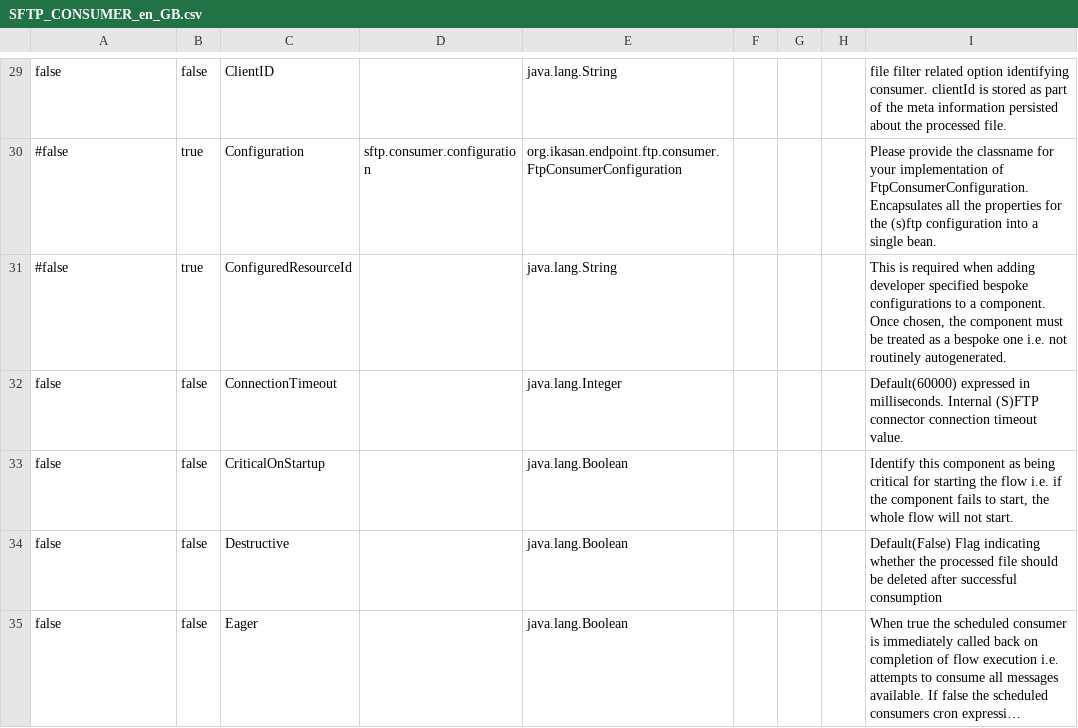
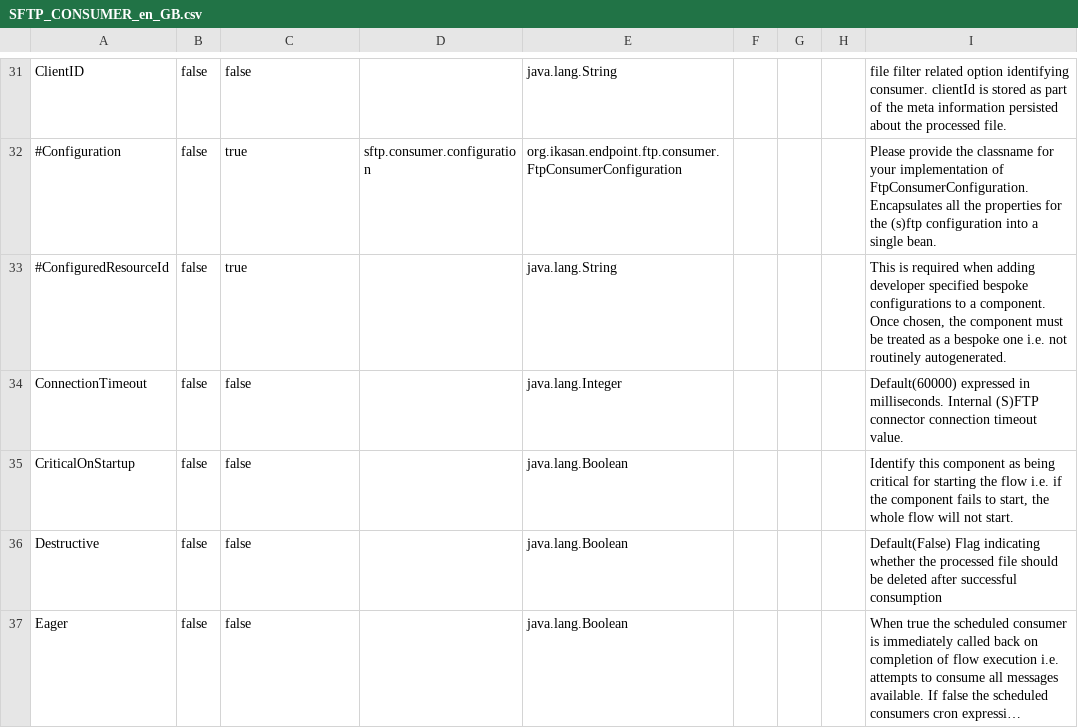
Before and after one commit to ikasanEIP/IkasanStudio, a CSV file: src/main/resources/studio/componentDefinitions/SFTP_CONSUMER_en_GB.csv, drawn as a sheet; only a part is shown, gaps mark what is left out; long unchanged cells end in …; removed rows and columns are numbered as before the commit, all else as after; the diff covers the shown part only; the diff names each change by its address in the sheet, - before the commit and + after, or states it on an @@ line.

```diff
--- a/src/main/resources/studio/componentDefinitions/SFTP_CONSUMER_en_GB.csv
+++ b/src/main/resources/studio/componentDefinitions/SFTP_CONSUMER_en_GB.csv
-A31: false
+A31: ClientID
-C31: ClientID
+C31: false
-A32: #false
+A32: #Configuration
-B32: true
+B32: false
-C32: Configuration
+C32: true
-row 31: #false | true | ConfiguredResourceId |  | java.lang.String |  |  |  | This is required when adding developer specified bespoke configurations to a component. Once chosen, the component must be treated as a bespoke one i.e. not routinely autogenerated.
+row 33: #ConfiguredResourceId | false | true |  | java.lang.String |  |  |  | This is required when adding developer specified bespoke configurations to a component. Once chosen, the component must be treated as a bespoke one i.e. not routinely autogenerated.
-A34: false
+A34: ConnectionTimeout
-C34: ConnectionTimeout
+C34: false
-A35: false
+A35: CriticalOnStartup
-C35: CriticalOnStartup
+C35: false
-A36: false
+A36: Destructive
-C36: Destructive
+C36: false
-A37: false
+A37: Eager
-C37: Eager
+C37: false
```
Also changed, not shown: 4 added rows, 2 removed rows and 88 edited cells elsewhere in this file, src/main/resources/studio/componentDefinitions/BROKER_en_GB.csv, src/main/resources/studio/componentDefinitions/EVENT_GENERATING_CONSUMER_en_GB.csv, 11 other files.
